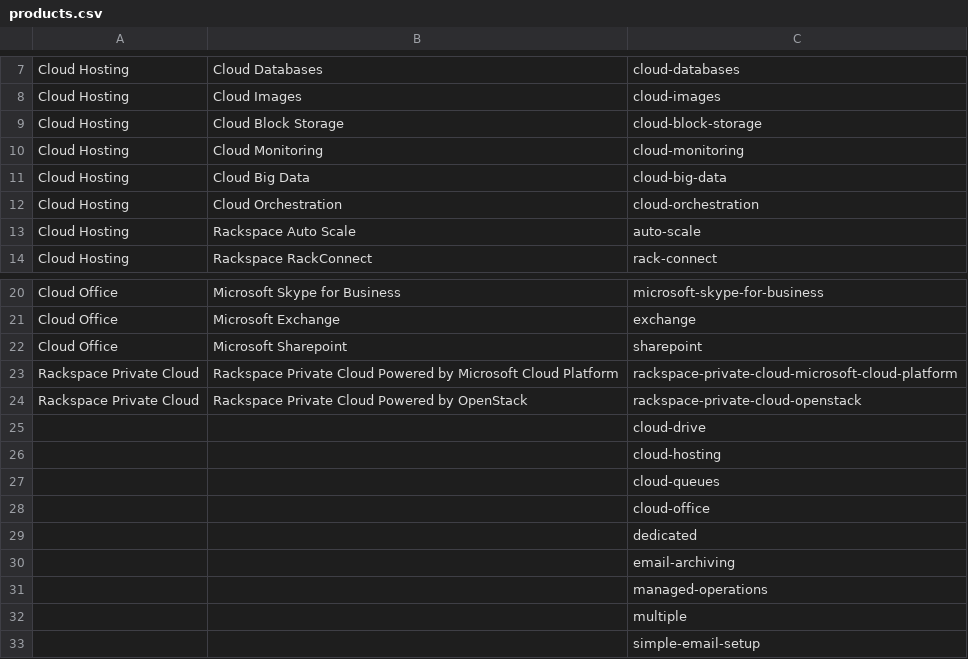
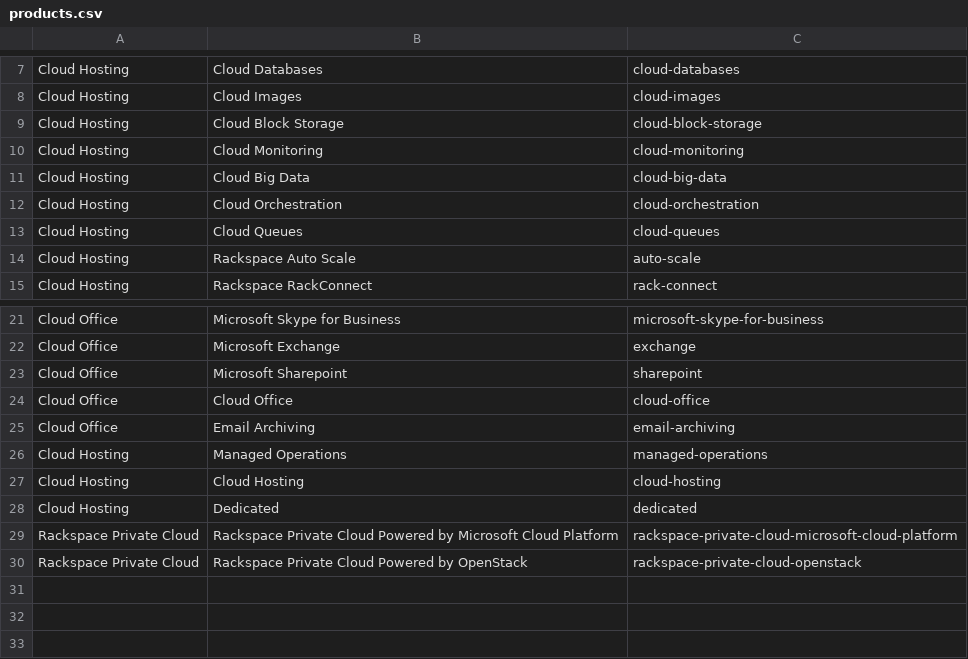
Before and after one commit to rackerlabs/rackspace-howto-dev, a CSV file: products.csv, drawn as a sheet; only a part is shown, gaps mark what is left out.

Commit message:
Update products.csv
confirming final product list

```diff
--- a/products.csv
+++ b/products.csv
@@ -12,2 +12,3 @@ Cloud Hosting,Cloud Big Data,cloud-big-data
 Cloud Hosting,Cloud Orchestration,cloud-orchestration
+Cloud Hosting,Cloud Queues,cloud-queues
 Cloud Hosting,Rackspace Auto Scale,auto-scale
@@ -22,12 +23,8 @@ Cloud Office,Microsoft Exchange,exchange
 Cloud Office,Microsoft Sharepoint,sharepoint
+Cloud Office,Cloud Office,cloud-office
+Cloud Office,Email Archiving,email-archiving
+Cloud Hosting,Managed Operations,managed-operations
+Cloud Hosting,Cloud Hosting,cloud-hosting
+Cloud Hosting,Dedicated,dedicated
 Rackspace Private Cloud,Rackspace Private Cloud Powered by Microsoft Cloud Platform,rackspace-private-cloud-microsoft-cloud-platform
 Rackspace Private Cloud,Rackspace Private Cloud Powered by OpenStack,rackspace-private-cloud-openstack
-,,cloud-drive
-,,cloud-hosting
-,,cloud-queues
-,,cloud-office
-,,dedicated
-,,email-archiving
-,,managed-operations
-,,multiple
-,,simple-email-setup
```
